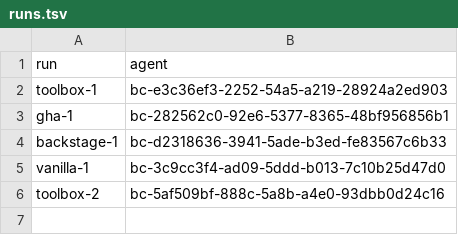
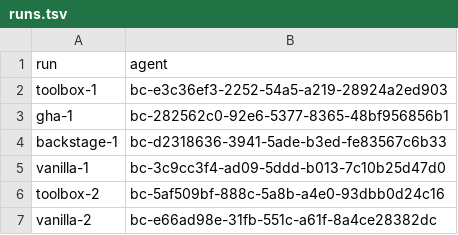
Before and after one commit to loganvolkers/toolbox, a TSV file: experiments/actions-ab/results/r8/runs.tsv, drawn as a sheet.

```diff
--- a/experiments/actions-ab/results/r8/runs.tsv
+++ b/experiments/actions-ab/results/r8/runs.tsv
@@ -6 +6,2 @@ vanilla-1	bc-3c9cc3f4-ad09-5ddd-b013-7c10b25d47d0
 toolbox-2	bc-5af509bf-888c-5a8b-a4e0-93dbb0d24c16
+vanilla-2	bc-e66ad98e-31fb-551c-a61f-8a4ce28382dc
```
Also changed, not shown: 5 other files.
